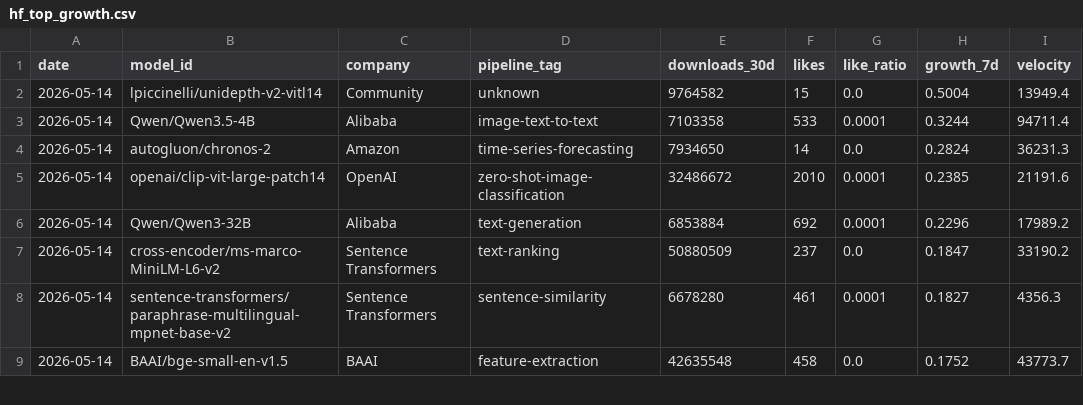
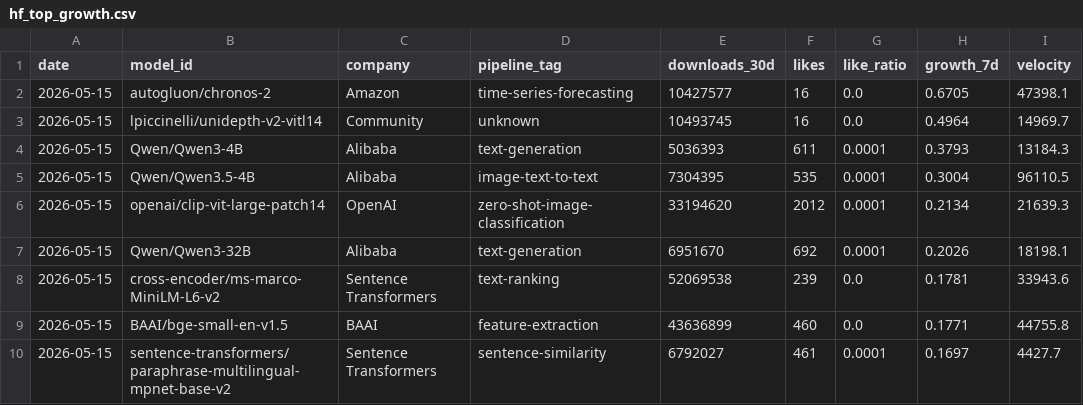
Before and after one commit to AlexLS8888/AI-Dashboard-public, a CSV file: dashboard/data/hf_top_growth.csv, drawn as a sheet; only a part is shown; the diff covers the shown part only.

```diff
--- a/dashboard/data/hf_top_growth.csv
+++ b/dashboard/data/hf_top_growth.csv
@@ -1,9 +1,10 @@
 date,model_id,company,pipeline_tag,downloads_30d,likes,like_ratio,growth_7d,velocity
-2026-05-14,lpiccinelli/unidepth-v2-vitl14,Community,unknown,9764582,15,0.0,0.5004,13949.4
-2026-05-14,Qwen/Qwen3.5-4B,Alibaba,image-text-to-text,7103358,533,0.0001,0.3244,94711.4
-2026-05-14,autogluon/chronos-2,Amazon,time-series-forecasting,7934650,14,0.0,0.2824,36231.3
-2026-05-14,openai/clip-vit-large-patch14,OpenAI,zero-shot-image-classification,32486672,2010,0.0001,0.2385,21191.6
-2026-05-14,Qwen/Qwen3-32B,Alibaba,text-generation,6853884,692,0.0001,0.2296,17989.2
-2026-05-14,cross-encoder/ms-marco-MiniLM-L6-v2,Sentence Transformers,text-ranking,50880509,237,0.0,0.1847,33190.2
-2026-05-14,sentence-transformers/paraphrase-multilingual-mpnet-base-v2,Sentence Transformers,sentence-similarity,6678280,461,0.0001,0.1827,4356.3
-2026-05-14,BAAI/bge-small-en-v1.5,BAAI,feature-extraction,42635548,458,0.0,0.1752,43773.7
+2026-05-15,autogluon/chronos-2,Amazon,time-series-forecasting,10427577,16,0.0,0.6705,47398.1
+2026-05-15,lpiccinelli/unidepth-v2-vitl14,Community,unknown,10493745,16,0.0,0.4964,14969.7
+2026-05-15,Qwen/Qwen3-4B,Alibaba,text-generation,5036393,611,0.0001,0.3793,13184.3
+2026-05-15,Qwen/Qwen3.5-4B,Alibaba,image-text-to-text,7304395,535,0.0001,0.3004,96110.5
+2026-05-15,openai/clip-vit-large-patch14,OpenAI,zero-shot-image-classification,33194620,2012,0.0001,0.2134,21639.3
+2026-05-15,Qwen/Qwen3-32B,Alibaba,text-generation,6951670,692,0.0001,0.2026,18198.1
+2026-05-15,cross-encoder/ms-marco-MiniLM-L6-v2,Sentence Transformers,text-ranking,52069538,239,0.0,0.1781,33943.6
+2026-05-15,BAAI/bge-small-en-v1.5,BAAI,feature-extraction,43636899,460,0.0,0.1771,44755.8
+2026-05-15,sentence-transformers/paraphrase-multilingual-mpnet-base-v2,Sentence Transformers,sentence-similarity,6792027,461,0.0001,0.1697,4427.7
```
Also changed, not shown: 3 added rows, 4 removed rows and 36 edited cells elsewhere in this file, dashboard/data/hf_company_share.csv, dashboard/data/hf_models_latest.csv, 3 other files.
